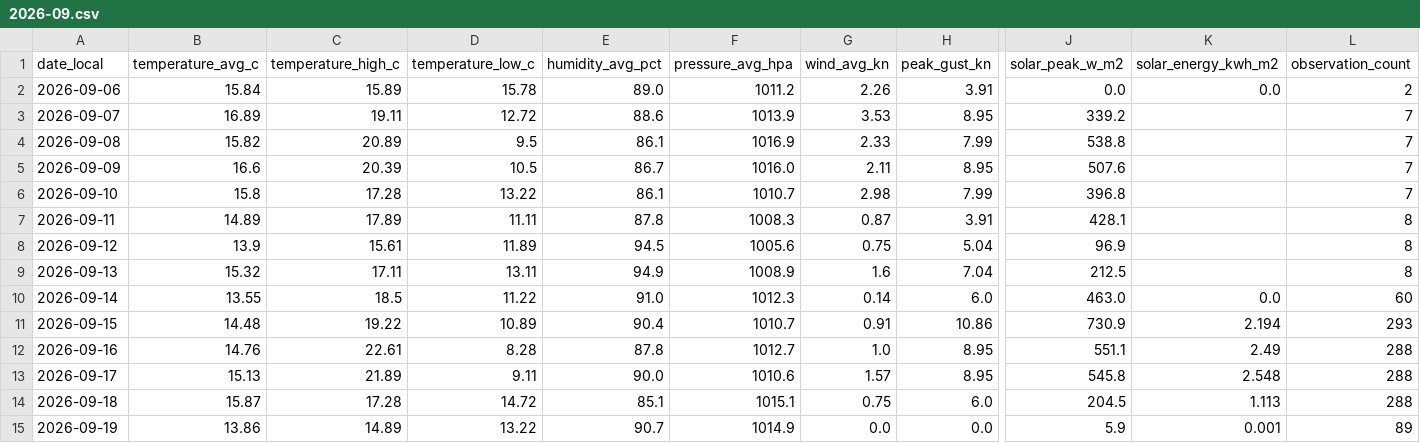
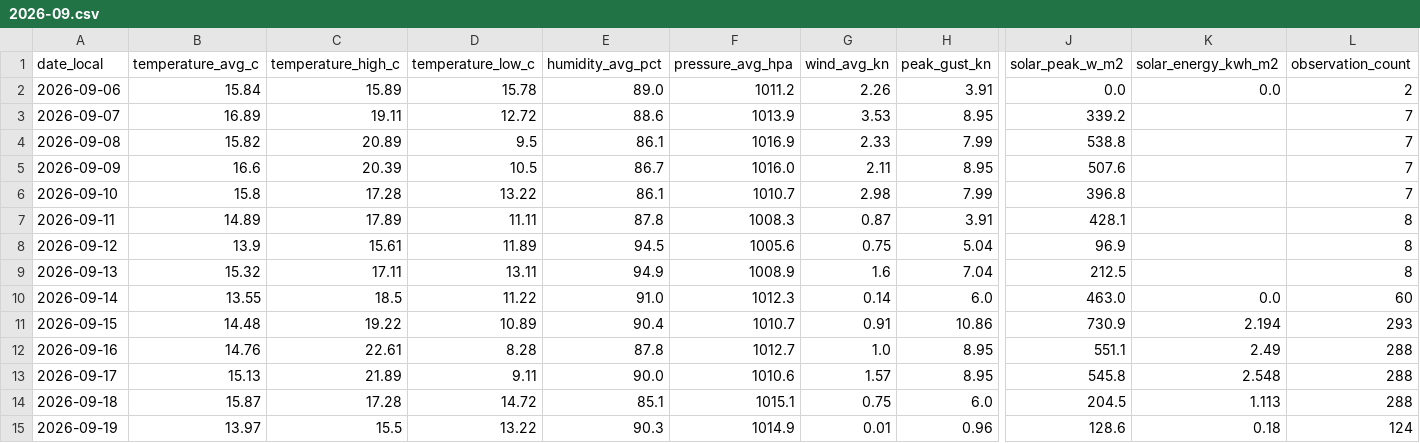
Before and after one commit to TrentinP/brambley-weather, a CSV file: data/daily/2026-09.csv, drawn as a sheet; only a part is shown, gaps mark what is left out; the diff names each change by its address in the sheet, - before the commit and + after, or states it on an @@ line.

```diff
--- a/data/daily/2026-09.csv
+++ b/data/daily/2026-09.csv
-B15 (temperature_avg_c): 13.86
+B15 (temperature_avg_c): 13.97
-C15 (temperature_high_c): 14.89
+C15 (temperature_high_c): 15.5
-E15 (humidity_avg_pct): 90.7
+E15 (humidity_avg_pct): 90.3
-G15 (wind_avg_kn): 0.0
+G15 (wind_avg_kn): 0.01
-H15 (peak_gust_kn): 0.0
+H15 (peak_gust_kn): 0.96
-J15 (solar_peak_w_m2): 5.9
+J15 (solar_peak_w_m2): 128.6
-K15 (solar_energy_kwh_m2): 0.001
+K15 (solar_energy_kwh_m2): 0.18
-L15 (observation_count): 89
+L15 (observation_count): 124
```
Also changed, not shown: data/observations/2026-09.csv, 2 other files.
